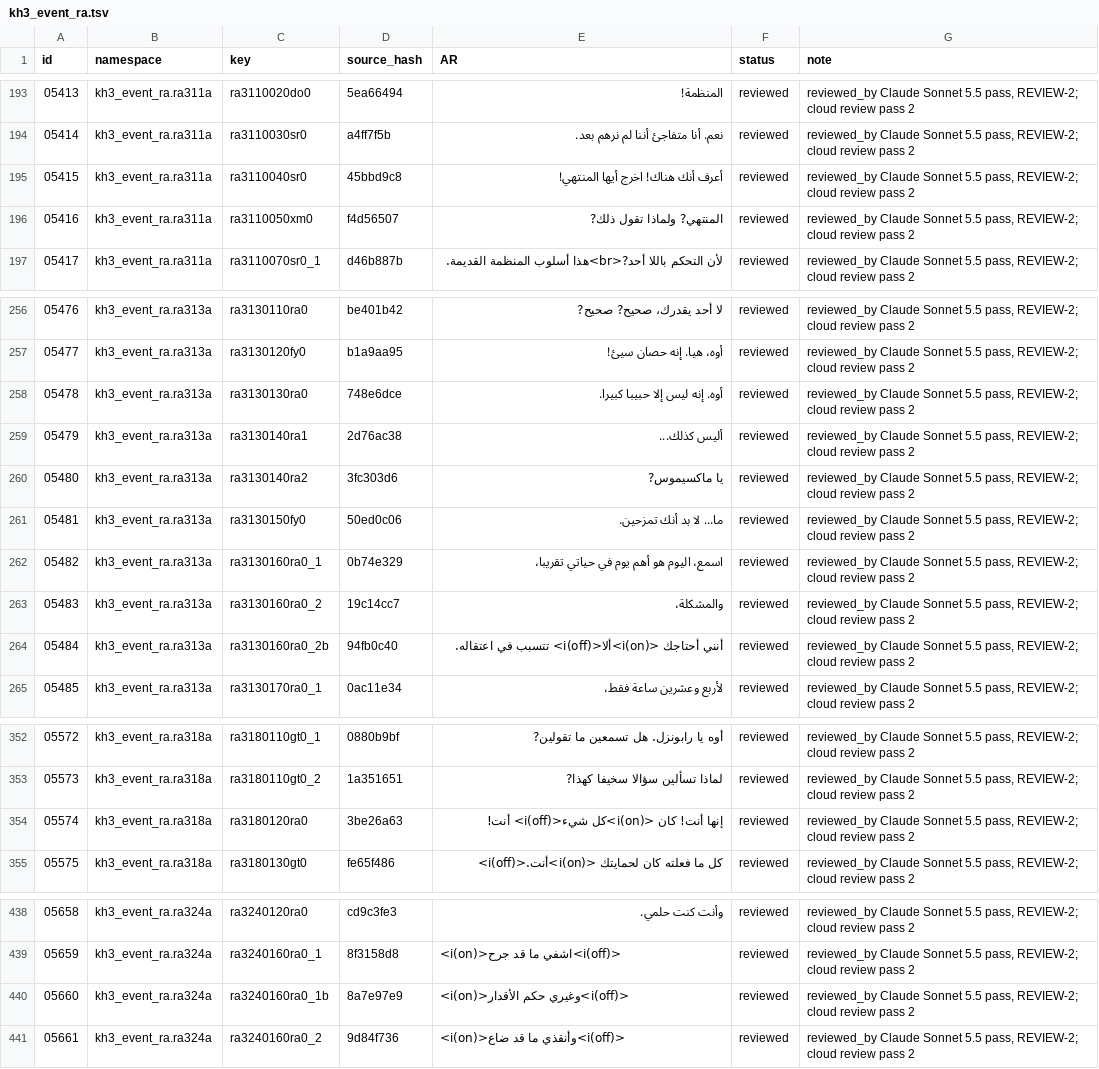
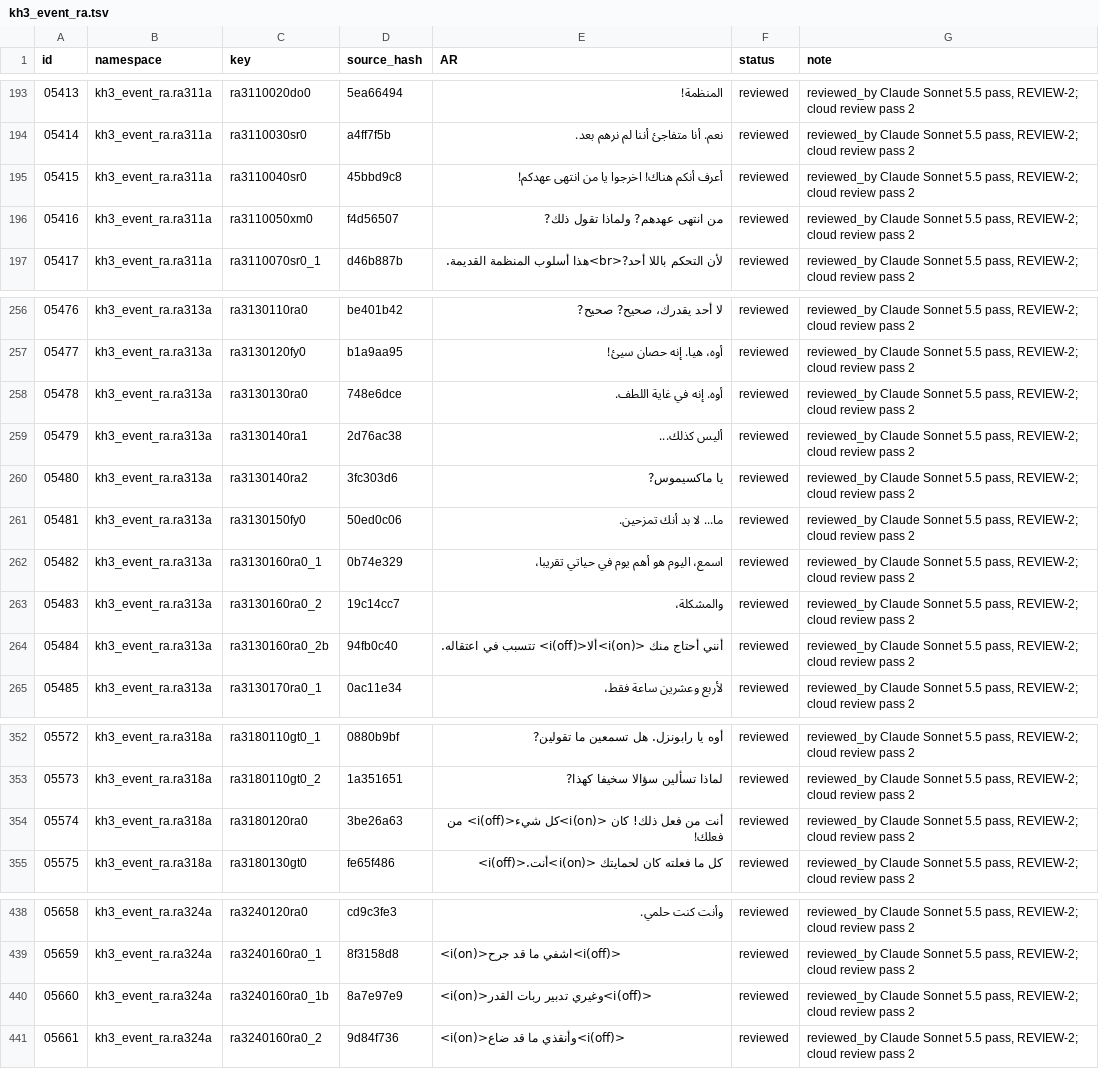
Before and after one commit to exelight7/KH3RM_AR, a TSV file: translation/ar/subtitles_cutscenes/kh3_event_ra.tsv, drawn as a sheet; only a part is shown, gaps mark what is left out.

```diff
--- a/translation/ar/subtitles_cutscenes/kh3_event_ra.tsv
+++ b/translation/ar/subtitles_cutscenes/kh3_event_ra.tsv
@@ -194,4 +194,4 @@ id	namespace	key	source_hash	AR	status	note
 05414	kh3_event_ra.ra311a	ra3110030sr0	a4ff7f5b	نعم. أنا متفاجئ أننا لم نرهم بعد.	reviewed	reviewed_by Claude Sonnet 5.5 pass, REVIEW-2; cloud review pass 2
-05415	kh3_event_ra.ra311a	ra3110040sr0	45bbd9c8	أعرف أنك هناك! اخرج أيها المنتهي!	reviewed	reviewed_by Claude Sonnet 5.5 pass, REVIEW-2; cloud review pass 2
-05416	kh3_event_ra.ra311a	ra3110050xm0	f4d56507	"المنتهي"? ولماذا تقول ذلك?	reviewed	reviewed_by Claude Sonnet 5.5 pass, REVIEW-2; cloud review pass 2
+05415	kh3_event_ra.ra311a	ra3110040sr0	45bbd9c8	أعرف أنكم هناك! اخرجوا يا من انتهى عهدكم!	reviewed	reviewed_by Claude Sonnet 5.5 pass, REVIEW-2; cloud review pass 2
+05416	kh3_event_ra.ra311a	ra3110050xm0	f4d56507	"من انتهى عهدهم"? ولماذا تقول ذلك?	reviewed	reviewed_by Claude Sonnet 5.5 pass, REVIEW-2; cloud review pass 2
 05417	kh3_event_ra.ra311a	ra3110070sr0_1	d46b887b	لأن التحكم باللا أحد?<br>هذا أسلوب المنظمة القديمة.	reviewed	reviewed_by Claude Sonnet 5.5 pass, REVIEW-2; cloud review pass 2
@@ -257,3 +257,3 @@ id	namespace	key	source_hash	AR	status	note
 05477	kh3_event_ra.ra313a	ra3130120fy0	b1a9aa95	أوه، هيا. إنه حصان سيئ!	reviewed	reviewed_by Claude Sonnet 5.5 pass, REVIEW-2; cloud review pass 2
-05478	kh3_event_ra.ra313a	ra3130130ra0	748e6dce	أوه. إنه ليس إلا حبيبا كبيرا.	reviewed	reviewed_by Claude Sonnet 5.5 pass, REVIEW-2; cloud review pass 2
+05478	kh3_event_ra.ra313a	ra3130130ra0	748e6dce	أوه. إنه في غاية اللطف.	reviewed	reviewed_by Claude Sonnet 5.5 pass, REVIEW-2; cloud review pass 2
 05479	kh3_event_ra.ra313a	ra3130140ra1	2d76ac38	أليس كذلك...	reviewed	reviewed_by Claude Sonnet 5.5 pass, REVIEW-2; cloud review pass 2
@@ -263,3 +263,3 @@ id	namespace	key	source_hash	AR	status	note
 05483	kh3_event_ra.ra313a	ra3130160ra0_2	19c14cc7	والمشكلة،	reviewed	reviewed_by Claude Sonnet 5.5 pass, REVIEW-2; cloud review pass 2
-05484	kh3_event_ra.ra313a	ra3130160ra0_2b	94fb0c40	أنني أحتاجك <i(on)>ألا<i(off)> تتسبب في اعتقاله.	reviewed	reviewed_by Claude Sonnet 5.5 pass, REVIEW-2; cloud review pass 2
+05484	kh3_event_ra.ra313a	ra3130160ra0_2b	94fb0c40	أنني أحتاج منك <i(on)>ألا<i(off)> تتسبب في اعتقاله.	reviewed	reviewed_by Claude Sonnet 5.5 pass, REVIEW-2; cloud review pass 2
 05485	kh3_event_ra.ra313a	ra3130170ra0_1	0ac11e34	لأربع وعشرين ساعة فقط،	reviewed	reviewed_by Claude Sonnet 5.5 pass, REVIEW-2; cloud review pass 2
@@ -353,3 +353,3 @@ id	namespace	key	source_hash	AR	status	note
 05573	kh3_event_ra.ra318a	ra3180110gt0_2	1a351651	لماذا تسألين سؤالا سخيفا كهذا?	reviewed	reviewed_by Claude Sonnet 5.5 pass, REVIEW-2; cloud review pass 2
-05574	kh3_event_ra.ra318a	ra3180120ra0	3be26a63	إنها أنت! كان <i(on)>كل شيء<i(off)> أنت!	reviewed	reviewed_by Claude Sonnet 5.5 pass, REVIEW-2; cloud review pass 2
+05574	kh3_event_ra.ra318a	ra3180120ra0	3be26a63	أنت من فعل ذلك! كان <i(on)>كل شيء<i(off)> من فعلك!	reviewed	reviewed_by Claude Sonnet 5.5 pass, REVIEW-2; cloud review pass 2
 05575	kh3_event_ra.ra318a	ra3180130gt0	fe65f486	كل ما فعلته كان لحمايتك <i(on)>أنت.<i(off)>	reviewed	reviewed_by Claude Sonnet 5.5 pass, REVIEW-2; cloud review pass 2
@@ -439,3 +439,3 @@ id	namespace	key	source_hash	AR	status	note
 05659	kh3_event_ra.ra324a	ra3240160ra0_1	8f3158d8	<i(on)>اشفي ما قد جرح<i(off)>	reviewed	reviewed_by Claude Sonnet 5.5 pass, REVIEW-2; cloud review pass 2
-05660	kh3_event_ra.ra324a	ra3240160ra0_1b	8a7e97e9	<i(on)>وغيري حكم الأقدار<i(off)>	reviewed	reviewed_by Claude Sonnet 5.5 pass, REVIEW-2; cloud review pass 2
+05660	kh3_event_ra.ra324a	ra3240160ra0_1b	8a7e97e9	<i(on)>وغيري تدبير ربات القدر<i(off)>	reviewed	reviewed_by Claude Sonnet 5.5 pass, REVIEW-2; cloud review pass 2
 05661	kh3_event_ra.ra324a	ra3240160ra0_2	9d84f736	<i(on)>وأنقذي ما قد ضاع<i(off)>	reviewed	reviewed_by Claude Sonnet 5.5 pass, REVIEW-2; cloud review pass 2
```
Also changed, not shown: translation/ar/dialogue/kh3_fieldvoice_fz.tsv, translation/ar/journal/kh3_extraload.tsv, 17 other files.
